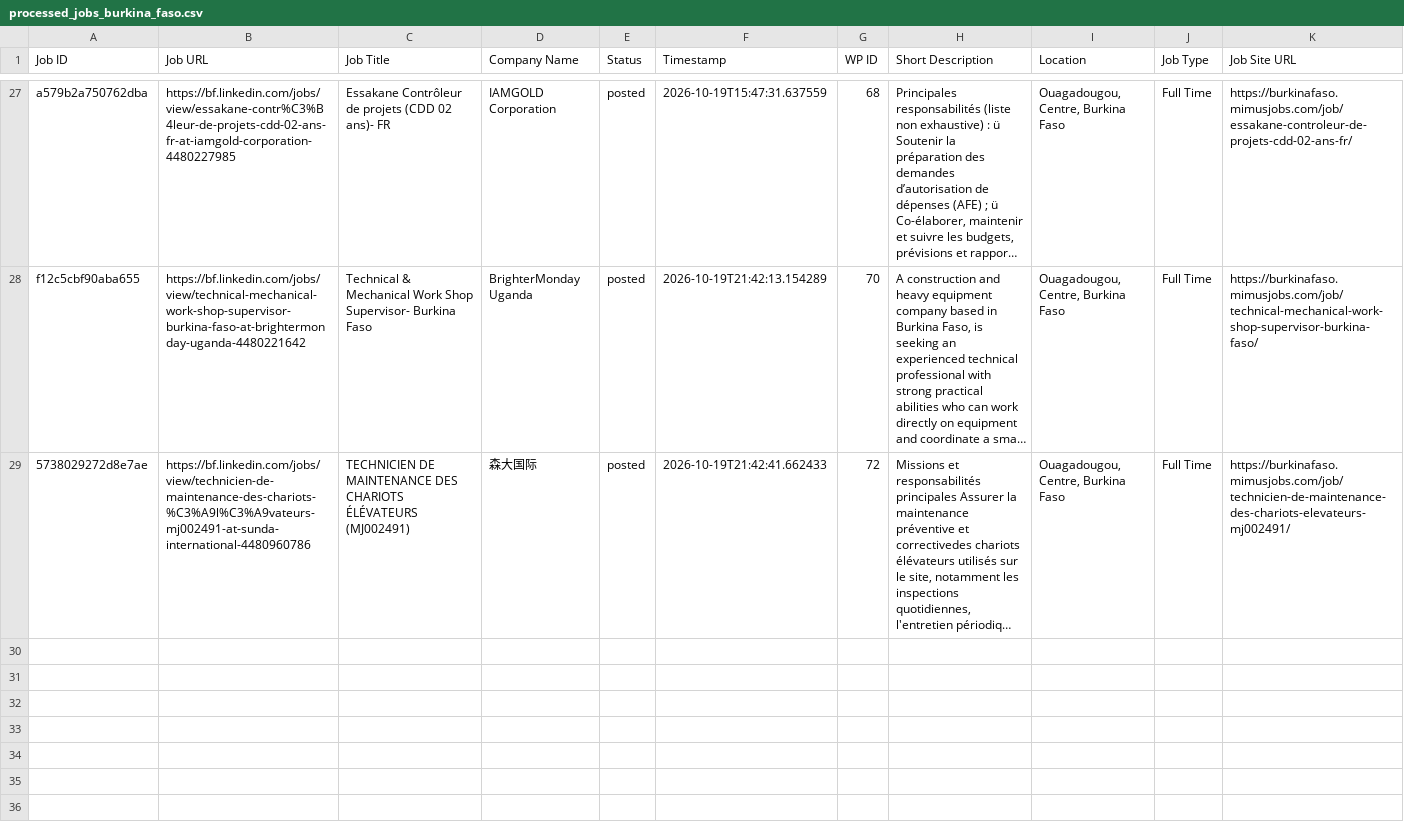
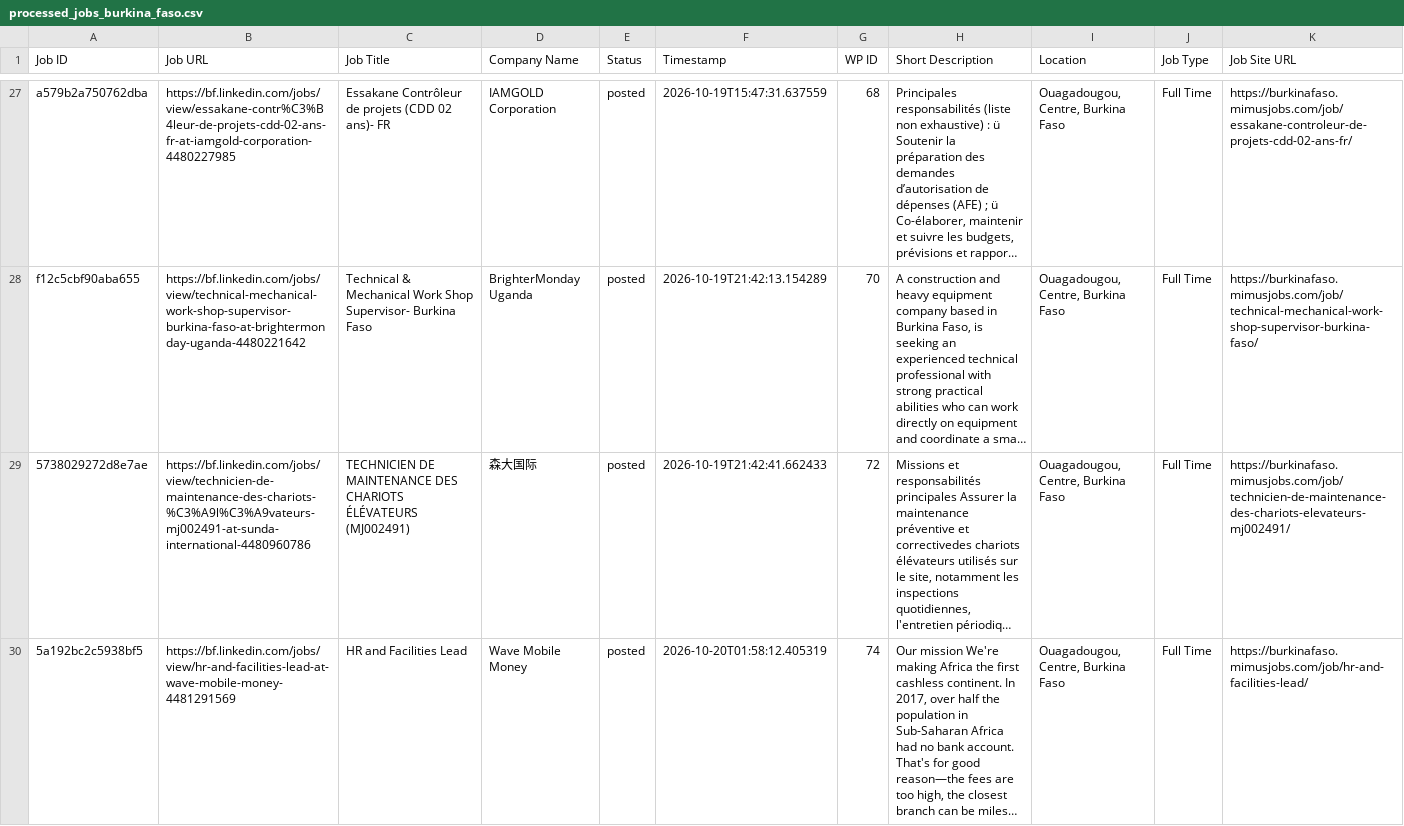
Before and after one commit to vindoky/bf, a CSV file: processed_jobs_burkina_faso.csv, drawn as a sheet; only a part is shown, gaps mark what is left out; long unchanged cells end in …; the diff names each change by its address in the sheet, - before the commit and + after, or states it on an @@ line.

```diff
--- a/processed_jobs_burkina_faso.csv
+++ b/processed_jobs_burkina_faso.csv
+row 30: 5a192bc2c5938bf5 | https://bf.linkedin.com/jobs/view/hr-and-facilities-lead-at-wave-mobile-money-4481291569 | HR and Facilities Lead | Wave Mobile Money | posted | 2026-10-20T01:58:12.405319 | 74 | Our mission We're making Africa the first cashless continent. In 2017, over half the population in Sub-Saharan Africa had no bank account. That's for good reason—the fees are too high, the closest branch can be miles… | Ouagadougou, Centre, Burkina Faso | Full Time | https://burkinafaso.mimusjobs.com/job/hr-and-facilities-lead/
```
